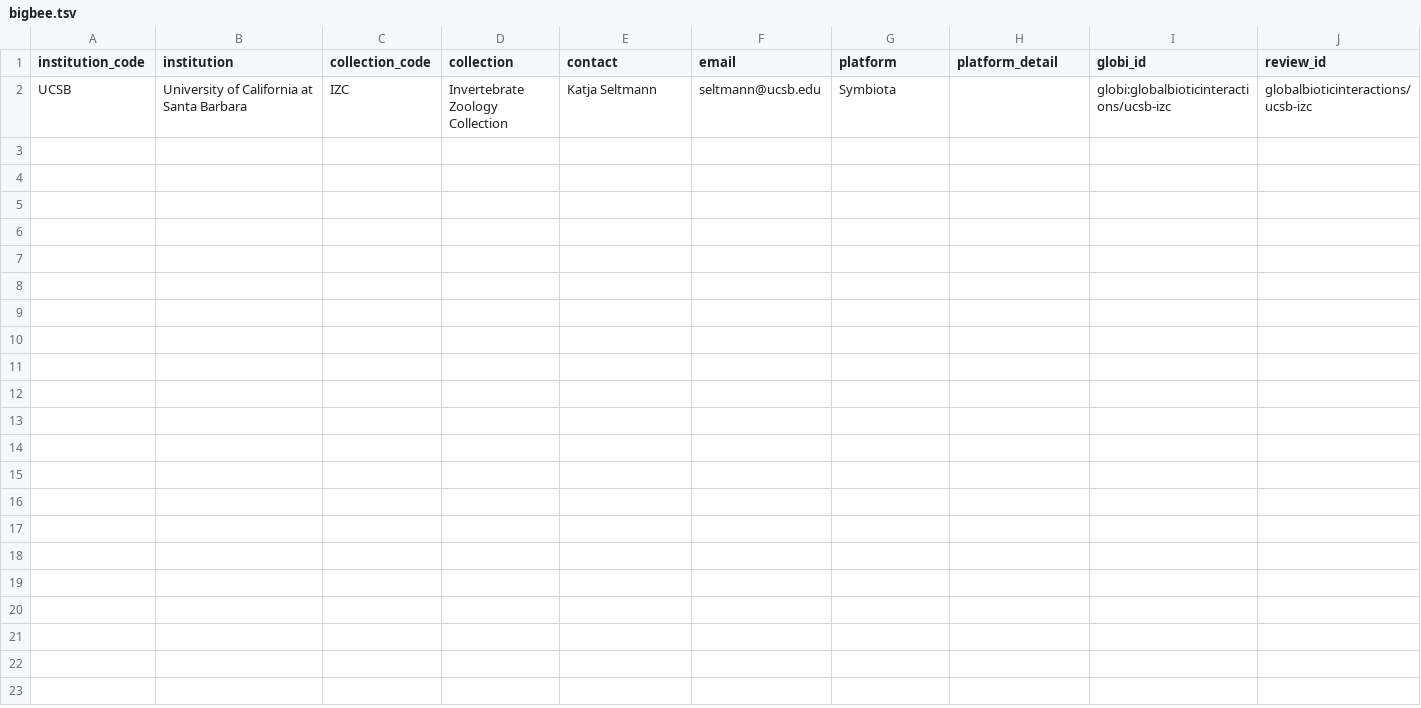
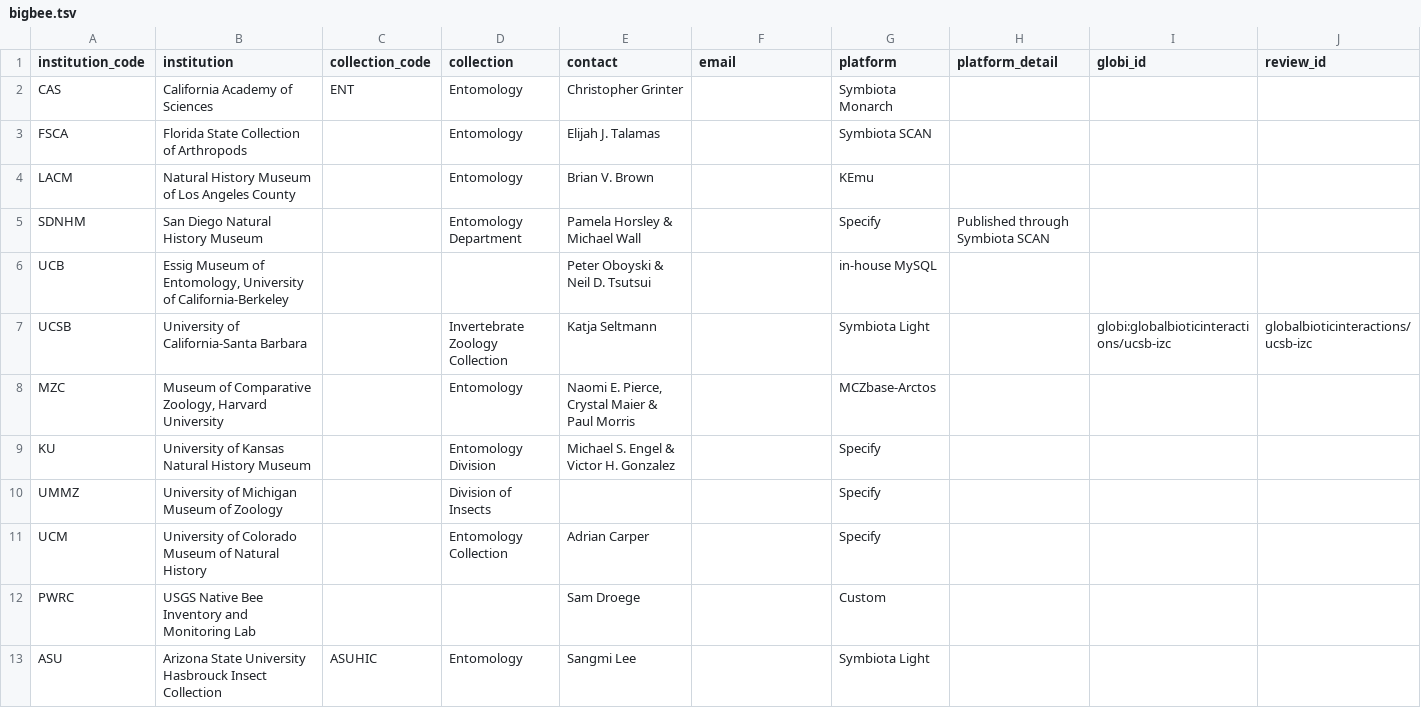
Before and after one commit to globalbioticinteractions/globalbioticinteractions.github.io, a TSV file: _data/bigbee.tsv, drawn as a sheet.

Commit message:
add all big-bee collections

```diff
--- a/_data/bigbee.tsv
+++ b/_data/bigbee.tsv
@@ -1,2 +1,13 @@
 institution_code	institution	collection_code	collection	contact	email	platform	platform_detail	globi_id	review_id
-UCSB	University of California at Santa Barbara	IZC	Invertebrate Zoology Collection	Katja Seltmann	seltmann@ucsb.edu 	Symbiota		globi:globalbioticinteractions/ucsb-izc	globalbioticinteractions/ucsb-izc
+CAS	California Academy of Sciences 	ENT	Entomology	Christopher Grinter		Symbiota Monarch			
+FSCA	Florida State Collection of Arthropods		Entomology	Elijah J. Talamas		Symbiota SCAN			
+LACM	Natural History Museum of Los Angeles County		Entomology	Brian V. Brown		KEmu			
+SDNHM	San Diego Natural History Museum		Entomology Department	Pamela Horsley & Michael Wall		Specify	Published through Symbiota SCAN		
+UCB	Essig Museum of Entomology, University of California-Berkeley			Peter Oboyski & Neil D. Tsutsui		in-house MySQL			
+UCSB	University of California-Santa Barbara		Invertebrate Zoology Collection	Katja Seltmann		Symbiota Light		globi:globalbioticinteractions/ucsb-izc	globalbioticinteractions/ucsb-izc
+MZC	Museum of Comparative Zoology, Harvard University		Entomology	Naomi E. Pierce, Crystal Maier & Paul Morris		MCZbase-Arctos			
+KU	University of Kansas Natural History Museum		Entomology Division	Michael S. Engel & Victor H. Gonzalez		Specify			
+UMMZ	University of Michigan Museum of Zoology		Division of Insects			Specify			
+UCM	University of Colorado Museum of Natural History		Entomology Collection	Adrian Carper		Specify			
+PWRC	USGS Native Bee Inventory and Monitoring Lab			Sam Droege		Custom			
+ASU	Arizona State University Hasbrouck Insect Collection	ASUHIC	Entomology	Sangmi Lee		Symbiota Light			
```
